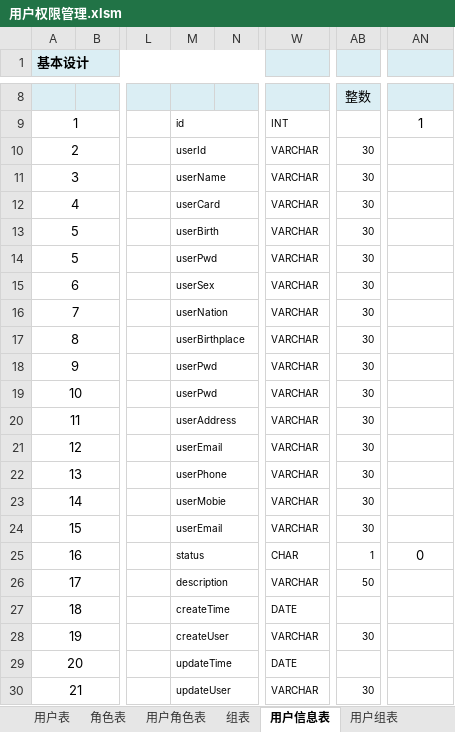
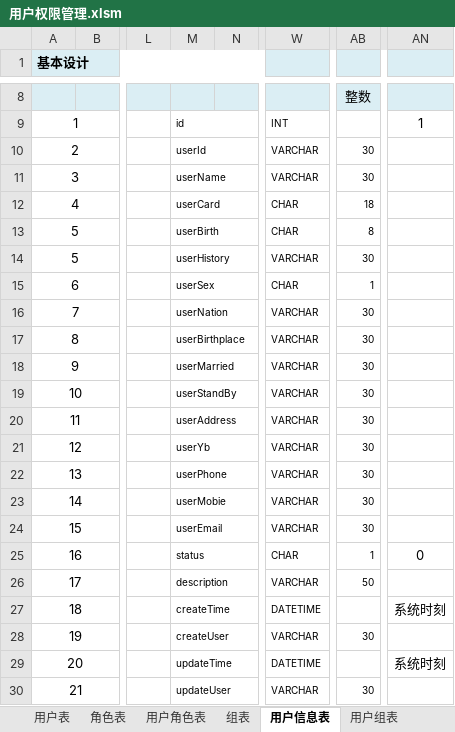
Before and after one commit to gaozhenchuan/itesting, an Excel workbook: src/main/resources/mapper/database/表设计/系统表/用户权限管理/用户权限管理.xlsm, sheet 用户信息表, drawn as a sheet; only a part is shown, gaps mark what is left out; values as stored, in another font and other column widths than the file's, no borders; charts and pictures not drawn; the diff names each change by its address in the sheet, - before the commit and + after, or states it on an @@ line.

```diff
--- a/src/main/resources/mapper/database/表设计/系统表/用户权限管理/用户权限管理.xlsm (sheet 用户信息表)
+++ b/src/main/resources/mapper/database/表设计/系统表/用户权限管理/用户权限管理.xlsm (sheet 用户信息表)
-W12:W13: VARCHAR
+W12:W13: CHAR
-AB12: 30
+AB12: 18
-AB13: 30
+AB13: 8
-M14: userPwd
+M14: userHistory
-W15: VARCHAR
+W15: CHAR
-AB15: 30
+AB15: 1
-M18: userPwd
+M18: userMarried
-M19: userPwd
+M19: userStandBy
-M21: userEmail
+M21: userYb
-W27: DATE
+W27: DATETIME
-AN27: (empty)
+AN27: 系统时刻
-W29: DATE
+W29: DATETIME
-AN29: (empty)
+AN29: 系统时刻
```
Also changed, not shown: sheet 组表, sheet 角色表, sheet 用户表, sheet 用户角色表, sheet 用户组表, other sheet tabs, charts or pictures, 12 other files.
